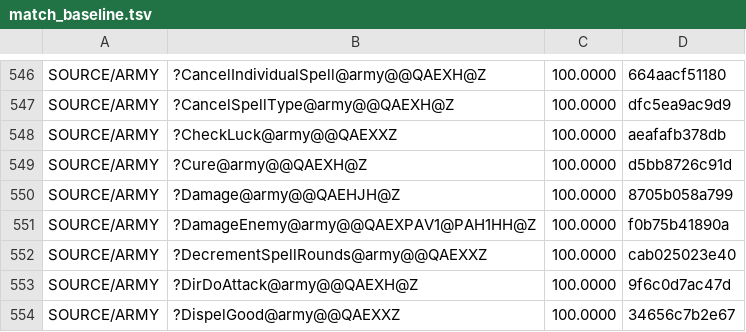
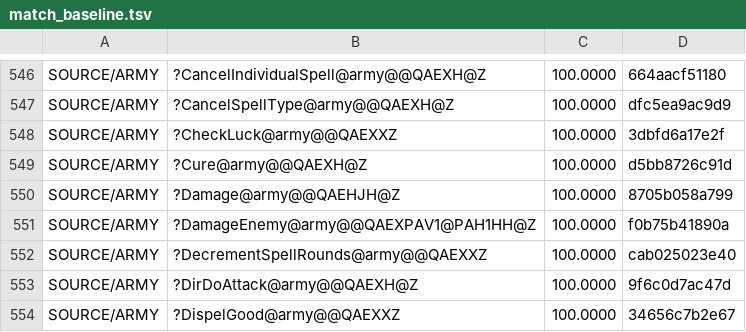
Before and after one commit to sushi-shi/homm2-decomp, a TSV file: config/match_baseline.tsv, drawn as a sheet; only a part is shown, gaps mark what is left out.

Commit message:
match: adopt current CheckLuck name selects

```diff
--- a/config/match_baseline.tsv
+++ b/config/match_baseline.tsv
@@ -547,3 +547,3 @@ SOURCE/ARMY	?CancelIndividualSpell@army@@QAEXH@Z	100.0000	664aacf51180
 SOURCE/ARMY	?CancelSpellType@army@@QAEXH@Z	100.0000	dfc5ea9ac9d9
-SOURCE/ARMY	?CheckLuck@army@@QAEXXZ	100.0000	aeafafb378db
+SOURCE/ARMY	?CheckLuck@army@@QAEXXZ	100.0000	3dbfd6a17e2f
 SOURCE/ARMY	?Cure@army@@QAEXH@Z	100.0000	d5bb8726c91d
```
Also changed, not shown: 2 other files.
